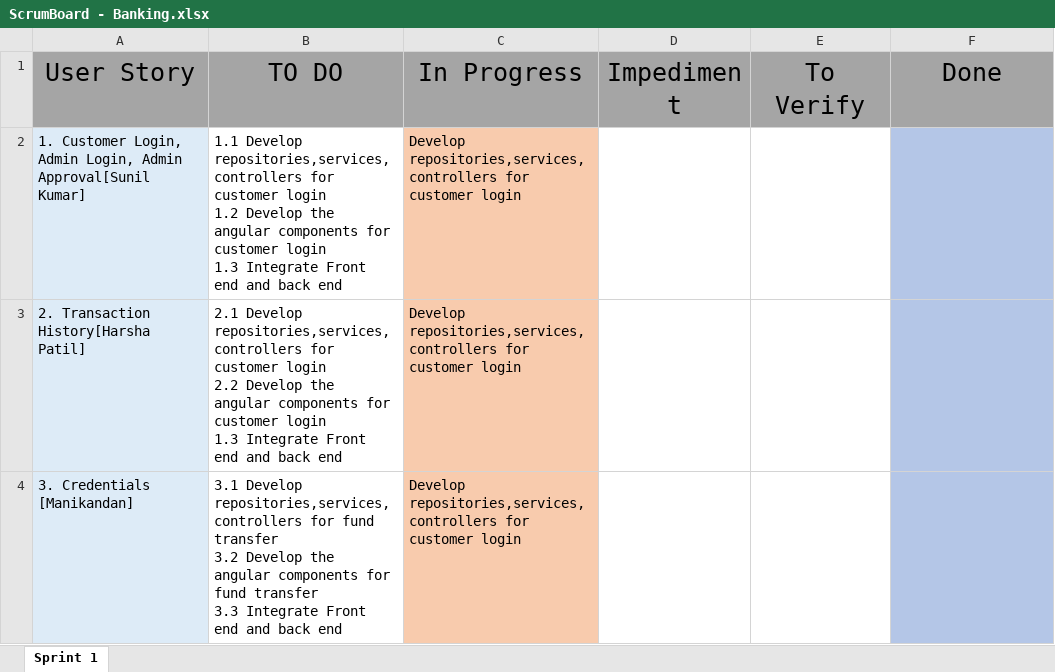
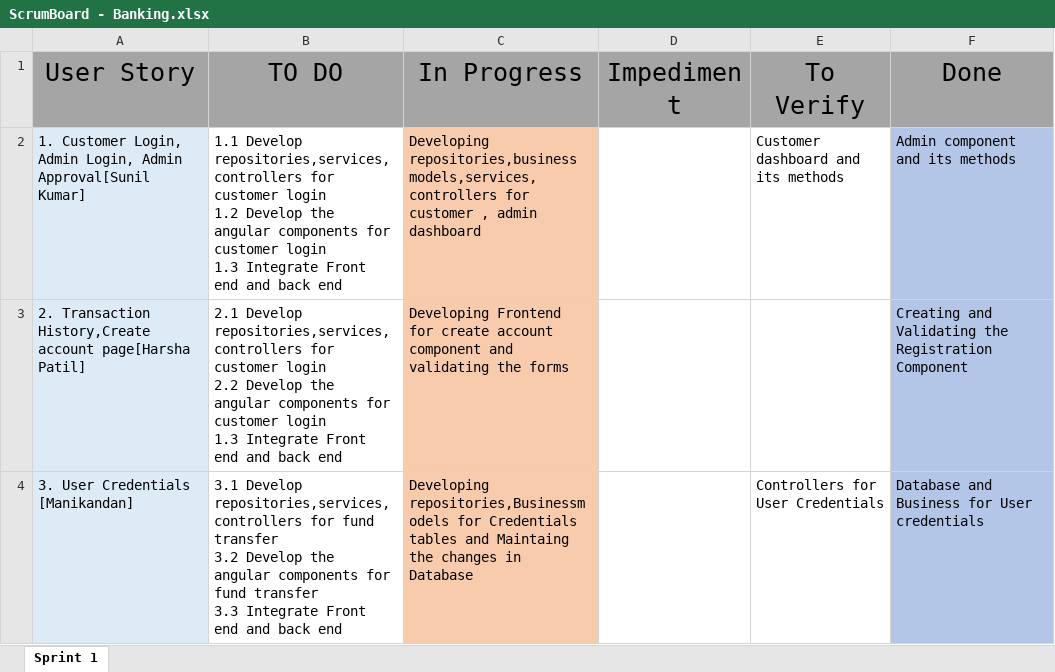
Before and after one commit to Team8-BR/NetBanking, an Excel workbook: Docs/ScrumBoard - Banking.xlsx, sheet Sprint 1, drawn as a sheet; values as stored, in another font and other column widths than the file's, no borders; removed rows and columns are numbered as before the commit, all else as after; ↵ is a line break in a cell; the diff names each change by its address in the sheet, - before the commit and + after, or states it on an @@ line.

```diff
--- a/Docs/ScrumBoard - Banking.xlsx (sheet Sprint 1)
+++ b/Docs/ScrumBoard - Banking.xlsx (sheet Sprint 1)
-C2 (In Progress): Develop repositories,services,controllers for customer login
+C2 (In Progress): Developing repositories,business models,services,controllers for customer , admin dashboard
-E2 (To Verify): (empty)
+E2 (To Verify): Customer dashboard and its methods
-F2 (Done): (empty)
+F2 (Done): Admin component and its methods
-row 3: 2. Transaction History[Harsha Patil] | 2.1 Develop repositories,services,controllers for customer login ↵ 2.2 Develop the angular components for customer login ↵ 1.3 Integrate Front end and back end | Develop repositories,services,controllers for customer login
-row 4: 3. Credentials [Manikandan] | 3.1 Develop repositories,services,controllers for fund transfer ↵ 3.2 Develop the angular components for fund transfer ↵ 3.3 Integrate Front end and back end | Develop repositories,services,controllers for customer login
+row 3: 2. Transaction History,Create account page[Harsha Patil] | 2.1 Develop repositories,services,controllers for customer login ↵ 2.2 Develop the angular components for customer login ↵ 1.3 Integrate Front end and back end | Developing Frontend for create account component and validating the forms |  |  | Creating and Validating the Registration Component
+row 4: 3. User Credentials [Manikandan] | 3.1 Develop repositories,services,controllers for fund transfer ↵ 3.2 Develop the angular components for fund transfer ↵ 3.3 Integrate Front end and back end | Developing repositories,Businessmodels for Credentials tables and Maintaing the changes in Database |  | Controllers for User Credentials | Database and Business for User credentials
```
Also changed, not shown: 34 other files.
